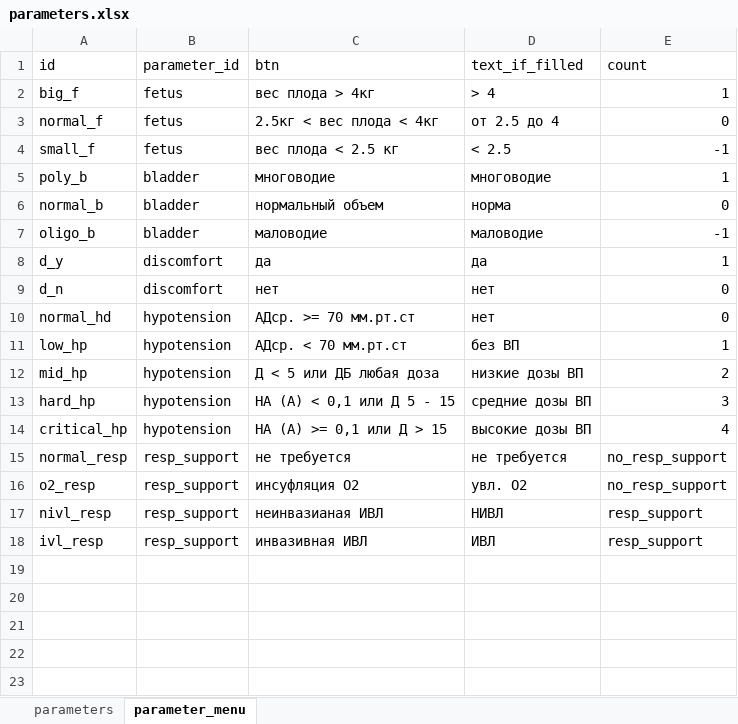
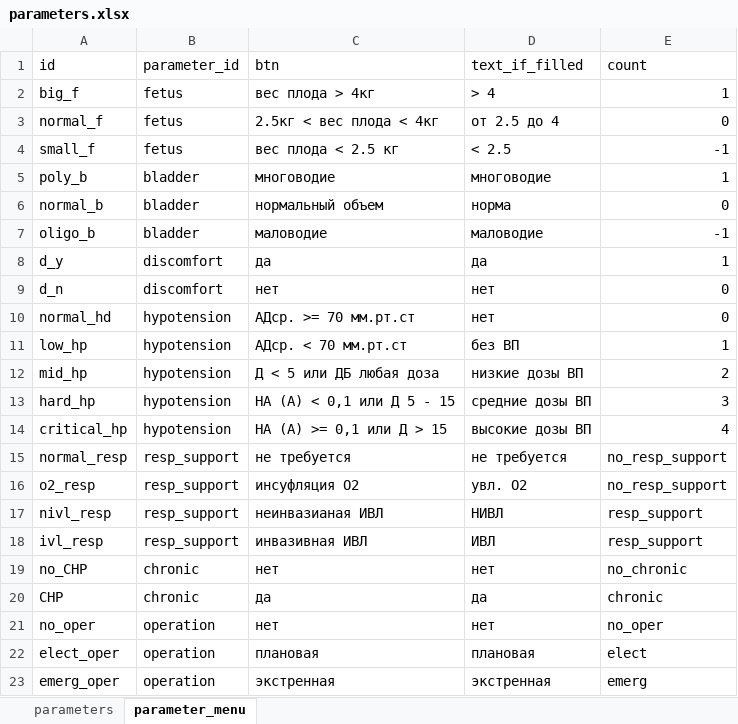
Before and after one commit to EgorVjalkov/OA_calc, an Excel workbook: oac/program_logic/data/parameters.xlsx, sheet parameter_menu, drawn as a sheet; values as stored, in another font and other column widths than the file's, no borders; the diff names each change by its address in the sheet, - before the commit and + after, or states it on an @@ line.

```diff
--- a/oac/program_logic/data/parameters.xlsx (sheet parameter_menu)
+++ b/oac/program_logic/data/parameters.xlsx (sheet parameter_menu)
+row 19: no_CHP | chronic | нет | нет | no_chronic
+row 20: CHP | chronic | да | да | chronic
+row 21: no_oper | operation | нет | нет | no_oper
+row 22: elect_oper | operation | плановая | плановая | elect
+row 23: emerg_oper | operation | экстренная | экстренная | emerg
```
Also changed, not shown: sheet parameters, oac/program_logic/data/scales.xlsx, 8 other files.
